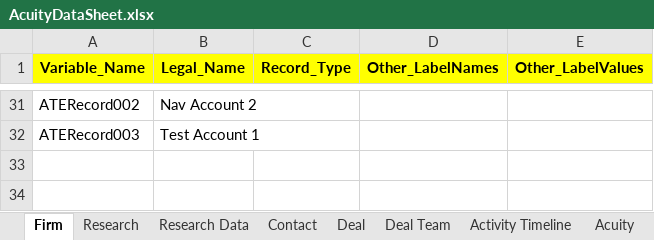
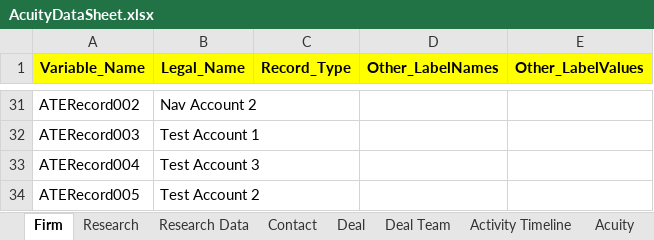
Before and after one commit to NitinNavatar/PE4.7, an Excel workbook: AcuityDataSheet.xlsx, sheet Firm, drawn as a sheet; only a part is shown, gaps mark what is left out; values as stored, in another font and other column widths than the file's, no borders; the diff names each change by its address in the sheet, - before the commit and + after, or states it on an @@ line.

```diff
--- a/AcuityDataSheet.xlsx (sheet Firm)
+++ b/AcuityDataSheet.xlsx (sheet Firm)
+row 33: ATERecord004 | Test Account 3
+row 34: ATERecord005 | Test Account 2
```
Also changed, not shown: sheet Acuity, sheet Activity Timeline, sheet Contact, TestCases.xlsx.
